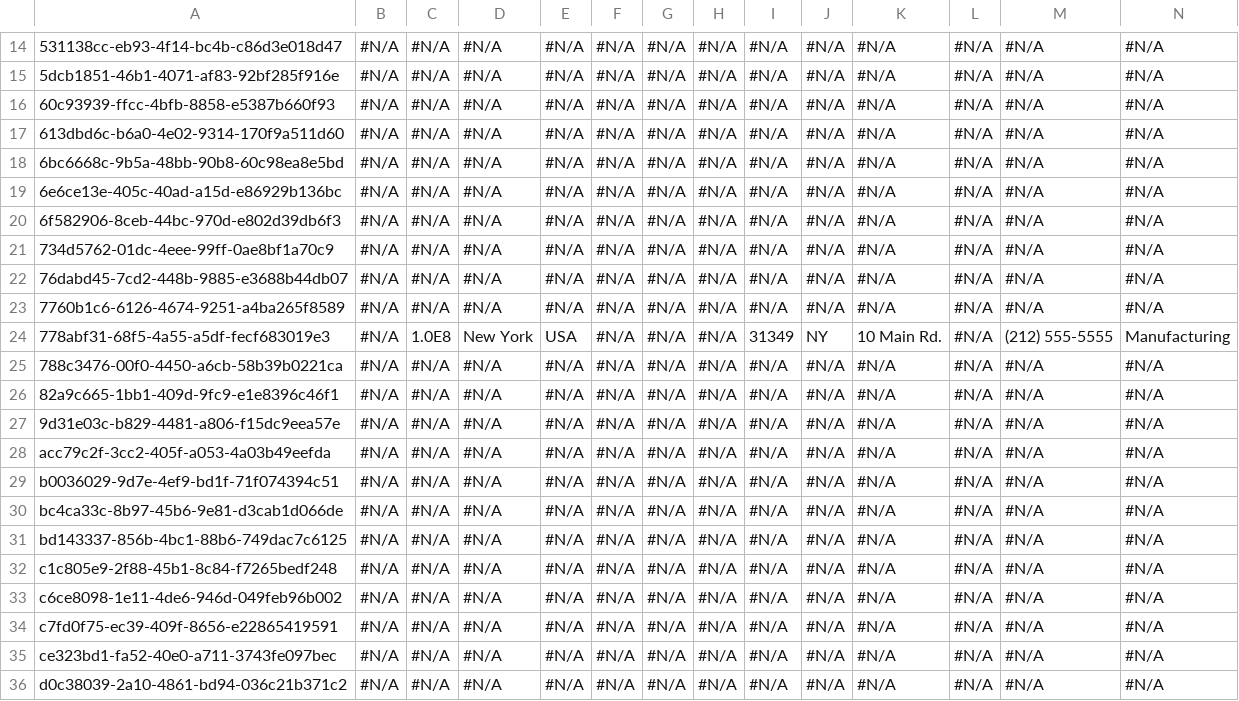
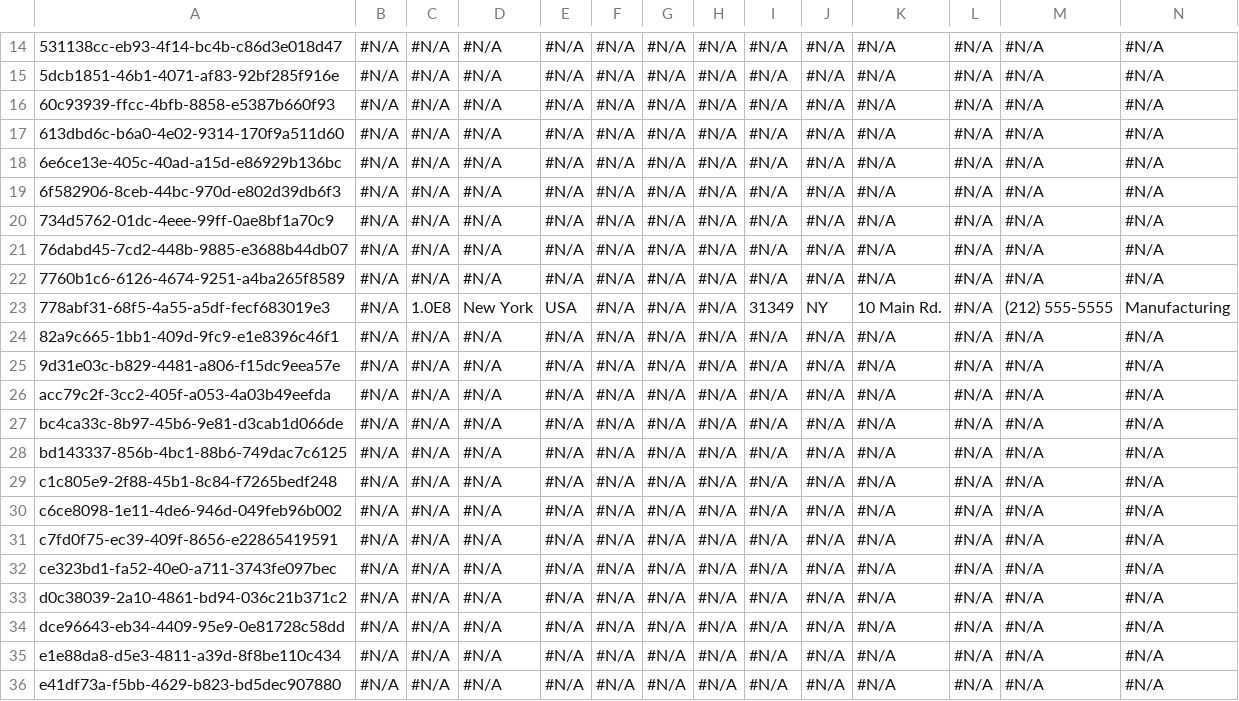
Before and after one commit to Asnafshaikh/Test-Athena, a CSV file: Account.csv, drawn as a sheet; only a part is shown, gaps mark what is left out; the shorter side is filled out with more unchanged rows; rows hold the shown columns only; the diff names each change by its address in the sheet, - before the commit and + after, or states it on an @@ line.

```diff
--- a/Account.csv
+++ b/Account.csv
-row 18: 6bc6668c-9b5a-48bb-90b8-60c98ea8e5bd | #N/A | #N/A | #N/A | #N/A | #N/A | #N/A | #N/A | #N/A | #N/A | #N/A | #N/A | #N/A | #N/A
-row 25: 788c3476-00f0-4450-a6cb-58b39b0221ca | #N/A | #N/A | #N/A | #N/A | #N/A | #N/A | #N/A | #N/A | #N/A | #N/A | #N/A | #N/A | #N/A
-row 29: b0036029-9d7e-4ef9-bd1f-71f074394c51 | #N/A | #N/A | #N/A | #N/A | #N/A | #N/A | #N/A | #N/A | #N/A | #N/A | #N/A | #N/A | #N/A
```
